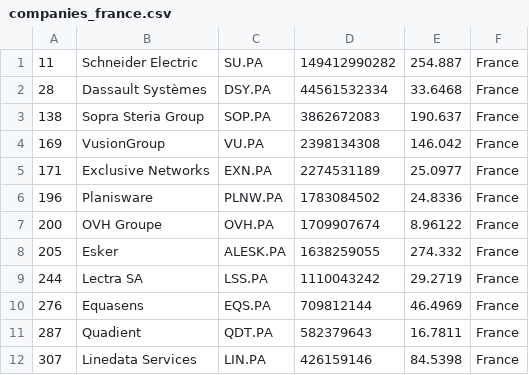
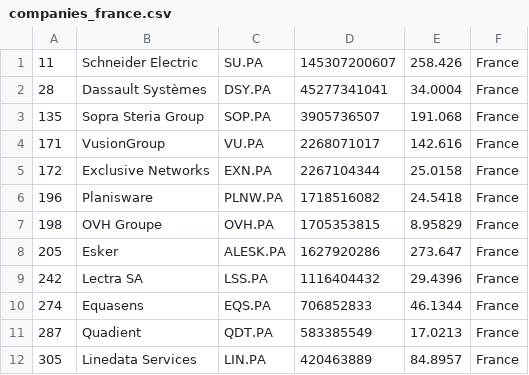
Before and after one commit to lxkishoxl/merida-june-6-2024, a CSV file: companies_france.csv, drawn as a sheet; only a part is shown; the diff covers the shown part only.

```diff
--- a/companies_france.csv
+++ b/companies_france.csv
@@ -1,12 +1,12 @@
-"11","Schneider Electric","SU.PA","149412990282","254.887","France"
-"28","Dassault Systèmes","DSY.PA","44561532334","33.6468","France"
-"138","Sopra Steria Group","SOP.PA","3862672083","190.637","France"
-"169","VusionGroup","VU.PA","2398134308","146.042","France"
-"171","Exclusive Networks","EXN.PA","2274531189","25.0977","France"
-"196","Planisware","PLNW.PA","1783084502","24.8336","France"
-"200","OVH Groupe","OVH.PA","1709907674","8.96122","France"
-"205","Esker","ALESK.PA","1638259055","274.332","France"
-"244","Lectra SA","LSS.PA","1110043242","29.2719","France"
-"276","Equasens","EQS.PA","709812144","46.4969","France"
-"287","Quadient","QDT.PA","582379643","16.7811","France"
-"307","Linedata Services","LIN.PA","426159146","84.5398","France"
+"11","Schneider Electric","SU.PA","145307200607","258.426","France"
+"28","Dassault Systèmes","DSY.PA","45277341041","34.0004","France"
+"135","Sopra Steria Group","SOP.PA","3905736507","191.068","France"
+"171","VusionGroup","VU.PA","2268071017","142.616","France"
+"172","Exclusive Networks","EXN.PA","2267104344","25.0158","France"
+"196","Planisware","PLNW.PA","1718516082","24.5418","France"
+"198","OVH Groupe","OVH.PA","1705353815","8.95829","France"
+"205","Esker","ALESK.PA","1627920286","273.647","France"
+"242","Lectra SA","LSS.PA","1116404432","29.4396","France"
+"274","Equasens","EQS.PA","706852833","46.1344","France"
+"287","Quadient","QDT.PA","583385549","17.0213","France"
+"305","Linedata Services","LIN.PA","420463889","84.8957","France"
```
Also changed, not shown: 25 edited cells elsewhere in this file, companies-all.csv, companies_germany.csv, 1 other file.
